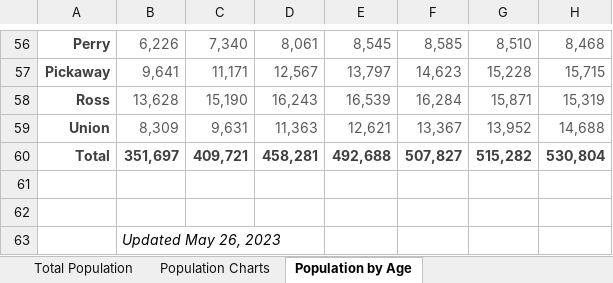
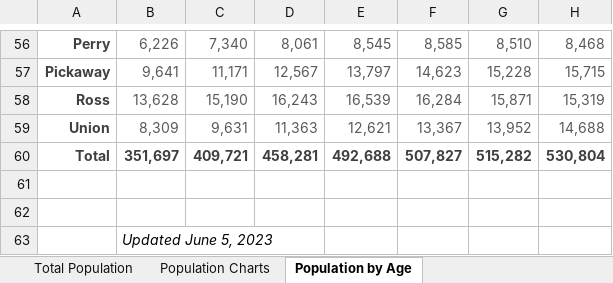
Before and after one commit to morpc/morpc-county-controls, an Excel workbook: deliverables/CountyControls_WEB.xlsx, sheet Population by Age, drawn as a sheet; only a part is shown, gaps mark what is left out; values as stored, in another font and other column widths than the file's, no borders; charts and pictures not drawn; the diff names each change by its address in the sheet, - before the commit and + after, or states it on an @@ line.

```diff
--- a/deliverables/CountyControls_WEB.xlsx (sheet Population by Age)
+++ b/deliverables/CountyControls_WEB.xlsx (sheet Population by Age)
-B63: Updated May 26, 2023
+B63: Updated June 5, 2023
```
Also changed, not shown: sheet Revision History, sheet Group Quarters and Households, sheet Residential Labor Force, sheet Households and Housing Units, sheet Household Population by Age.
